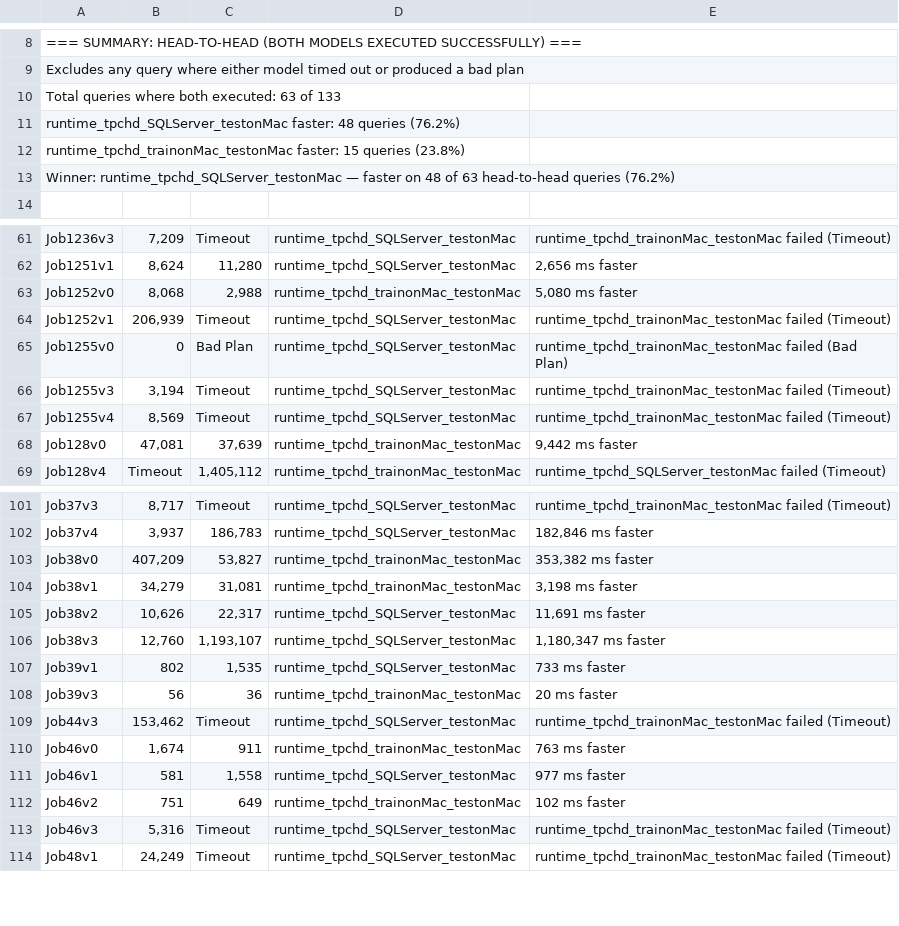
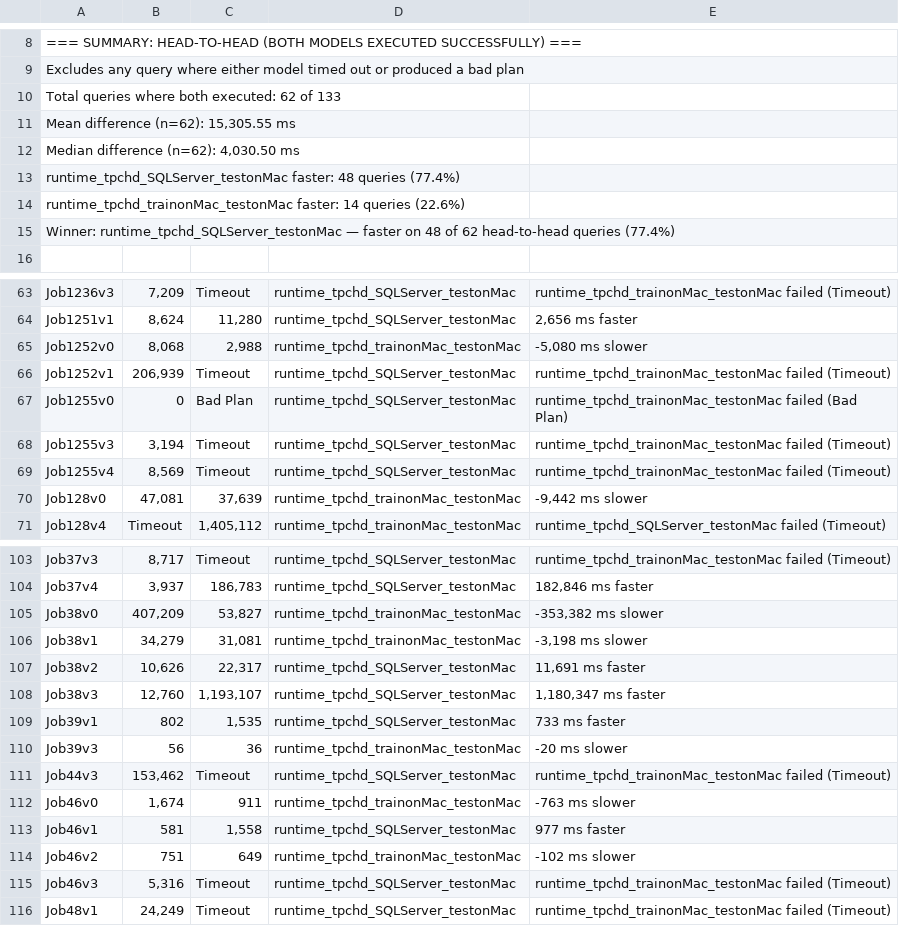
Before and after one commit to grantgtj/LTR, a CSV file: results/5.2.2/cmp_results_trainonMac_testonMac.csv, drawn as a sheet; only a part is shown, gaps mark what is left out; addresses are those after the commit; the diff covers the shown part only; the diff names each change by its address in the sheet, - before the commit and + after, or states it on an @@ line.

Commit message:
Update cmp_results_trainonMac_testonMac.csv

```diff
--- a/results/5.2.2/cmp_results_trainonMac_testonMac.csv
+++ b/results/5.2.2/cmp_results_trainonMac_testonMac.csv
-A10: Total queries where both executed: 63 of 133
+A10: Total queries where both executed: 62 of 133
-A11: runtime_tpchd_SQLServer_testonMac faster: 48 queries (76.2%)
+A11: Mean difference (n=62): 15,305.55 ms
-A12: runtime_tpchd_trainonMac_testonMac faster: 15 queries (23.8%)
+A12: Median difference (n=62): 4,030.50 ms
-A13: Winner: runtime_tpchd_SQLServer_testonMac — faster on 48 of 63 head-to-head queries (76.2%)
+A13: runtime_tpchd_SQLServer_testonMac faster: 48 queries (77.4%)
+row 14: runtime_tpchd_trainonMac_testonMac faster: 14 queries (22.6%)
+row 15: Winner: runtime_tpchd_SQLServer_testonMac — faster on 48 of 62 head-to-head queries (77.4%)
-E65: 5,080 ms faster
+E65: -5,080 ms slower
-E70: 9,442 ms faster
+E70: -9,442 ms slower
-E105: 353,382 ms faster
+E105: -353,382 ms slower
-E106: 3,198 ms faster
+E106: -3,198 ms slower
-E110: 20 ms faster
+E110: -20 ms slower
-E112: 763 ms faster
+E112: -763 ms slower
-E114: 102 ms faster
+E114: -102 ms slower
```
Also changed, not shown: 9 edited cells elsewhere in this file.
